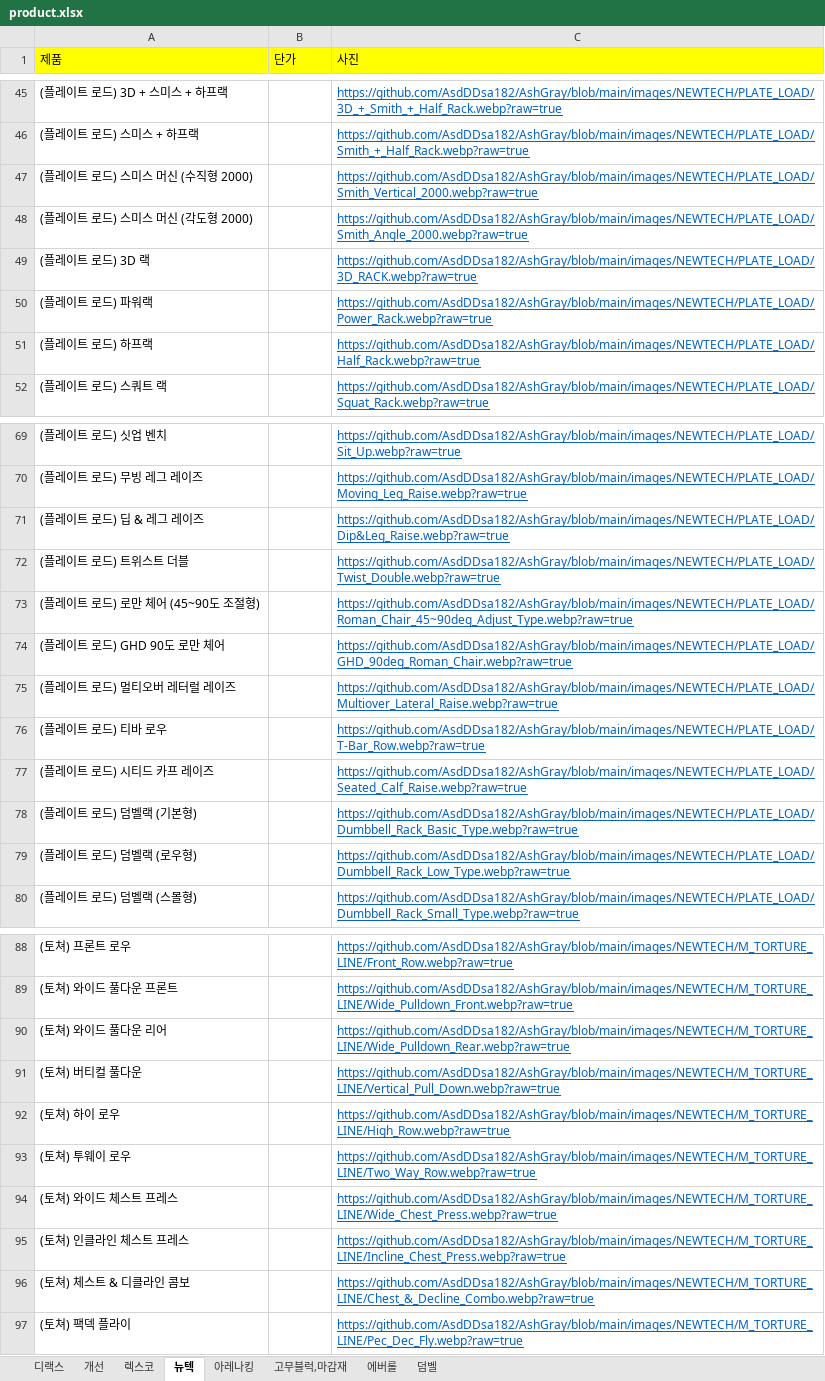
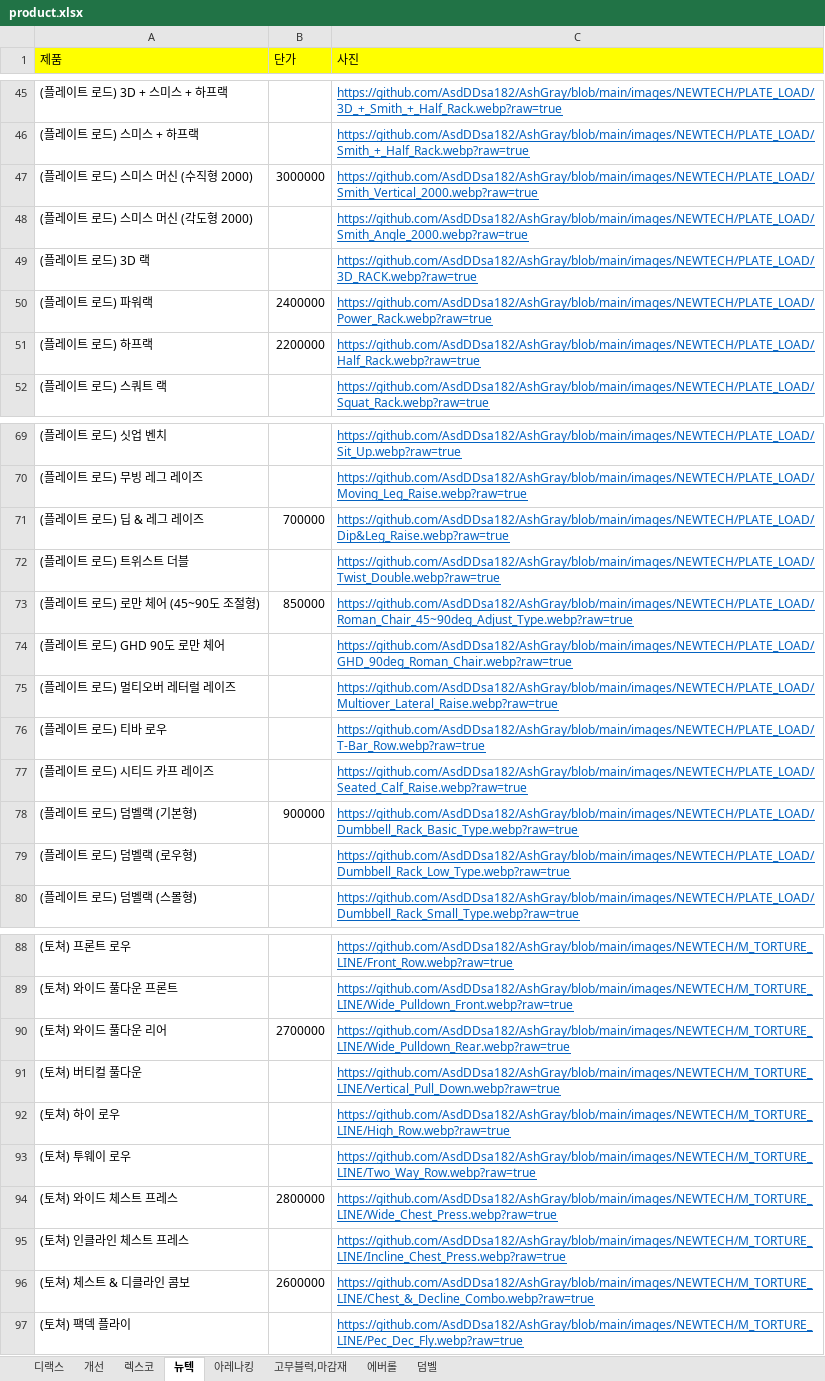
Before and after one commit to AsdDDsa182/AshGray, an Excel workbook: product.xlsx, sheet 뉴텍, drawn as a sheet; only a part is shown, gaps mark what is left out; values as stored, in another font and other column widths than the file's, no borders; the diff covers the shown part only; the diff names each change by its address in the sheet, - before the commit and + after, or states it on an @@ line.

```diff
--- a/product.xlsx (sheet 뉴텍)
+++ b/product.xlsx (sheet 뉴텍)
-B47 (단가): (empty)
+B47 (단가): 3000000
-B50 (단가): (empty)
+B50 (단가): 2400000
-B51 (단가): (empty)
+B51 (단가): 2200000
-B71 (단가): (empty)
+B71 (단가): 700000
-B73 (단가): (empty)
+B73 (단가): 850000
-B78 (단가): (empty)
+B78 (단가): 900000
-B90 (단가): (empty)
+B90 (단가): 2700000
-B94 (단가): (empty)
+B94 (단가): 2800000
-B96 (단가): (empty)
+B96 (단가): 2600000
```
Also changed, not shown: 12 edited cells elsewhere in this sheet, sheet 디랙스, 1 other file.
